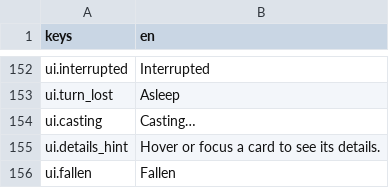
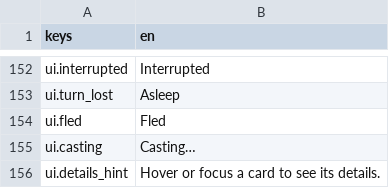
Before and after one commit to Frivolimous/eternal-dungeon, a CSV file: data/strings.csv, drawn as a sheet; only a part is shown, gaps mark what is left out; the shorter side is filled out with more unchanged rows.

```diff
--- a/data/strings.csv
+++ b/data/strings.csv
@@ -153,2 +153,3 @@ ui.interrupted,"Interrupted"
 ui.turn_lost,"Asleep"
+ui.fled,"Fled"
 ui.casting,"Casting…"
```
Also changed, not shown: 1 other file.
